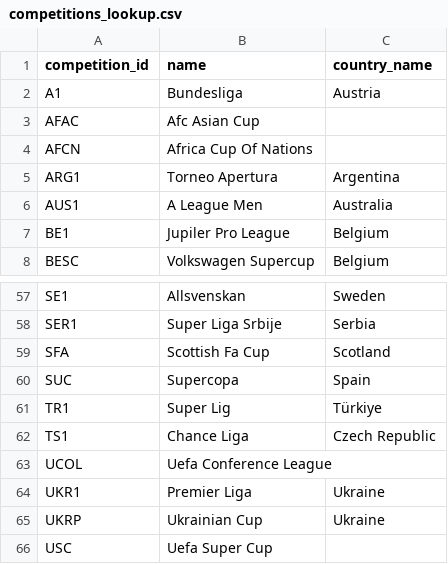
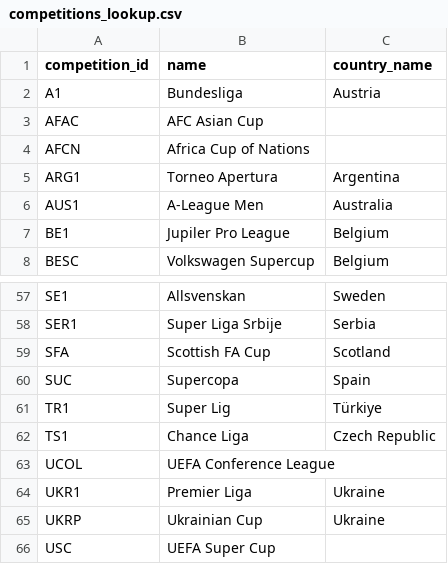
Before and after one commit to ethandreese/transfer-success-predictor, a CSV file: data/competitions_lookup.csv, drawn as a sheet; only a part is shown, gaps mark what is left out; the diff covers the shown part only.

```diff
--- a/data/competitions_lookup.csv
+++ b/data/competitions_lookup.csv
@@ -2,6 +2,6 @@ competition_id,name,country_name
 A1,Bundesliga,Austria
-AFAC,Afc Asian Cup,
-AFCN,Africa Cup Of Nations,
+AFAC,AFC Asian Cup,
+AFCN,Africa Cup of Nations,
 ARG1,Torneo Apertura,Argentina
-AUS1,A League Men,Australia
+AUS1,A-League Men,Australia
 BE1,Jupiler Pro League,Belgium
@@ -58,3 +58,3 @@ SE1,Allsvenskan,Sweden
 SER1,Super Liga Srbije,Serbia
-SFA,Scottish Fa Cup,Scotland
+SFA,Scottish FA Cup,Scotland
 SUC,Supercopa,Spain
@@ -62,5 +62,5 @@ TR1,Super Lig,Türkiye
 TS1,Chance Liga,Czech Republic
-UCOL,Uefa Conference League,
+UCOL,UEFA Conference League,
 UKR1,Premier Liga,Ukraine
 UKRP,Ukrainian Cup,Ukraine
-USC,Uefa Super Cup,
+USC,UEFA Super Cup,
```
Also changed, not shown: 12 edited cells elsewhere in this file, 1 other file.
